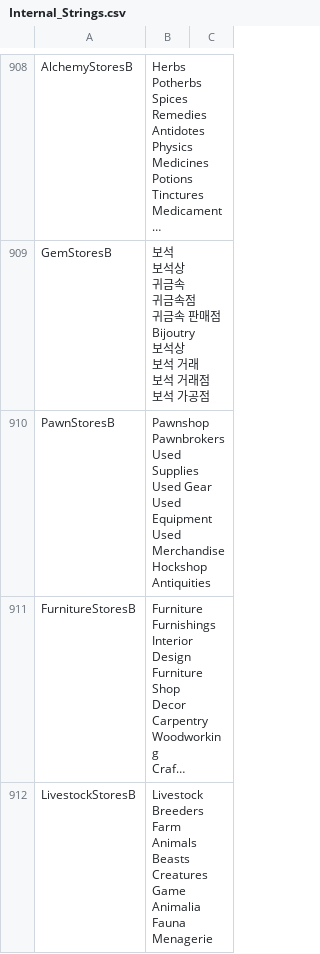
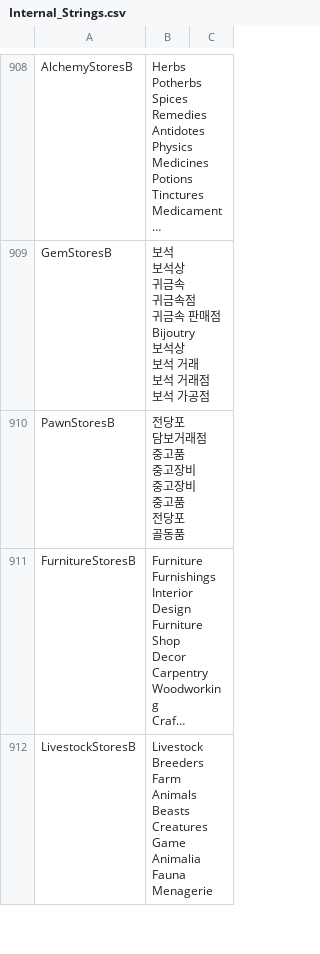
Before and after one commit to wooddoll/dfu_kr, a CSV file: text/Internal_Strings.csv, drawn as a sheet; only a part is shown, gaps mark what is left out; long unchanged cells end in …; ↵ is a line break in a cell; the diff covers the shown part only; the diff names each change by its address in the sheet, - before the commit and + after, or states it on an @@ line.

Commit message:
Update Internal_Strings.csv

```diff
--- a/text/Internal_Strings.csv
+++ b/text/Internal_Strings.csv
-B910: Pawnshop ↵ Pawnbrokers ↵ Used Supplies ↵ Used Gear ↵ Used Equipment ↵ Used Merchandise ↵ Hockshop ↵ Antiquities
+B910: 전당포 ↵ 담보거래점 ↵ 중고품 ↵ 중고장비 ↵ 중고장비 ↵ 중고품 ↵ 전당포 ↵ 골동품
```
Also changed, not shown: 1 edited cell elsewhere in this file.
